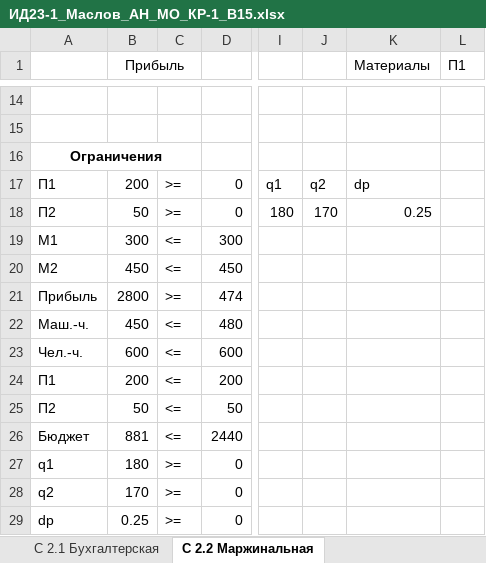
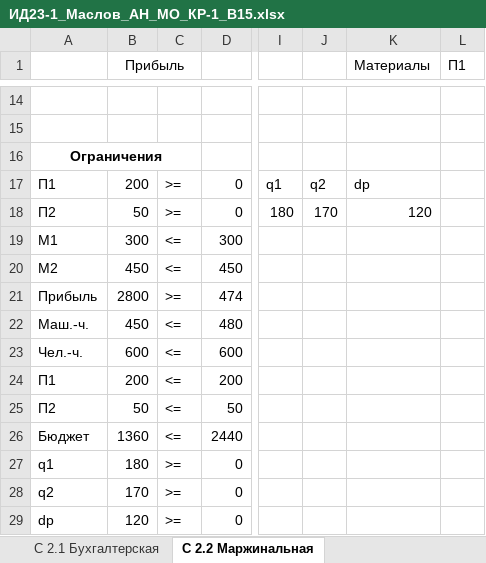
Before and after one commit to AknasMacefg/ITiABD, an Excel workbook: Курс 3/МО/ИД23-1_Маслов_АН_МО_КР-1_В15.xlsx, sheet С 2.2 Маржинальная, drawn as a sheet; only a part is shown, gaps mark what is left out; values as stored, in another font and other column widths than the file's, no borders; the diff names each change by its address in the sheet, - before the commit and + after, or states it on an @@ line.

```diff
--- a/Курс 3/МО/ИД23-1_Маслов_АН_МО_КР-1_В15.xlsx (sheet С 2.2 Маржинальная)
+++ b/Курс 3/МО/ИД23-1_Маслов_АН_МО_КР-1_В15.xlsx (sheet С 2.2 Маржинальная)
-K18 (Материалы): 0.25
+K18 (Материалы): 120
-B26 (Прибыль): 881
+B26 (Прибыль): 1360
-B29 (Прибыль): 0.25
+B29 (Прибыль): 120
```
Also changed, not shown: sheet С 1.3 Маржинальная на маш. ч., sheet С 2.1 Бухгалтерская, other sheet tabs, 4 other files.
